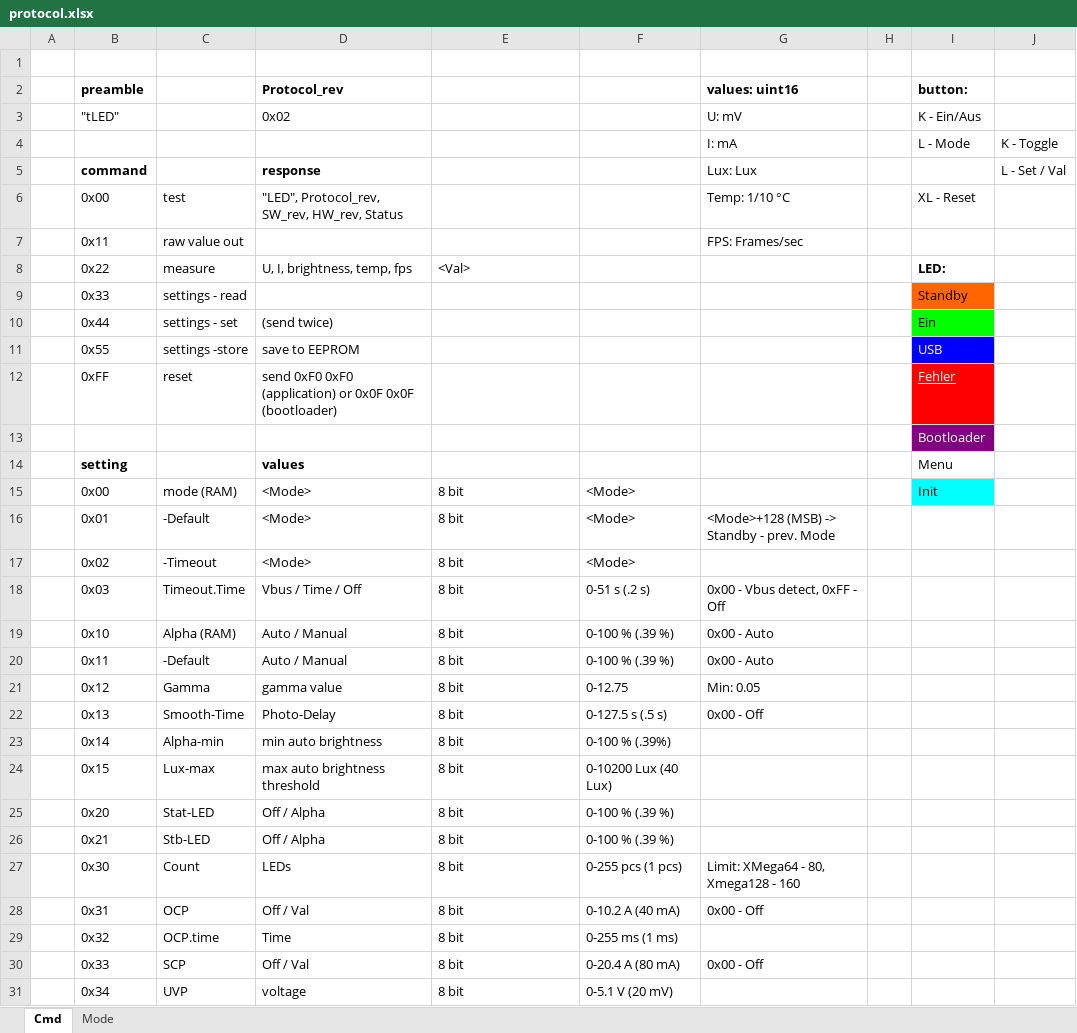
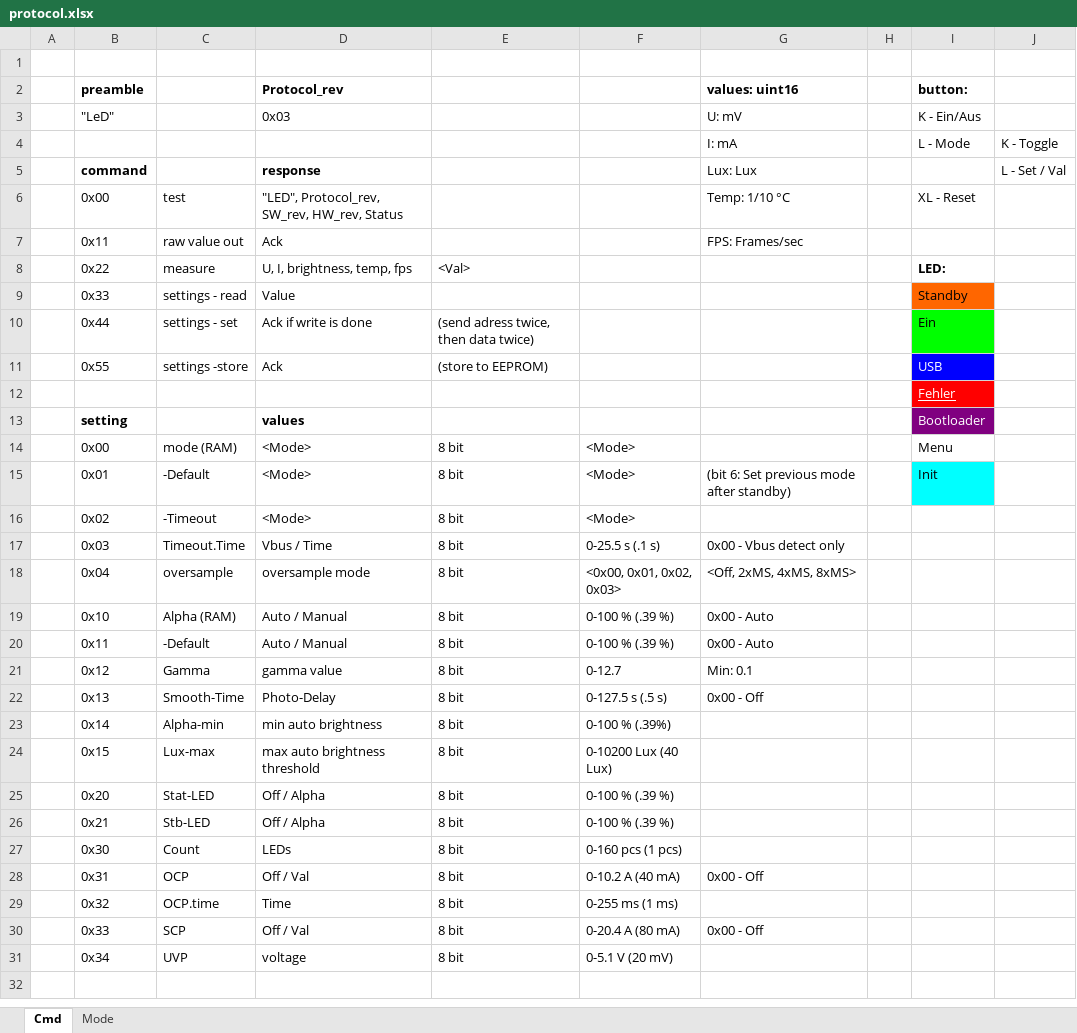
Before and after one commit to folfy/tinylight, an Excel workbook: Doc/protocol.xlsx, sheet Cmd, drawn as a sheet; values as stored, in another font and other column widths than the file's, no borders; removed rows and columns are numbered as before the commit, all else as after; the diff names each change by its address in the sheet, - before the commit and + after, or states it on an @@ line.

Commit message:
added new protocol doc (prevent merge problems)

```diff
--- a/Doc/protocol.xlsx (sheet Cmd)
+++ b/Doc/protocol.xlsx (sheet Cmd)
-B3 (preamble): "tLED"
+B3 (preamble): "LeD"
-D3 (Protocol_rev): 0x02
+D3 (Protocol_rev): 0x03
-D7 (Protocol_rev): (empty)
+D7 (Protocol_rev): Ack
-D9 (Protocol_rev): (empty)
+D9 (Protocol_rev): Value
-D10 (Protocol_rev): (send twice)
+D10 (Protocol_rev): Ack if write is done
-E10: (empty)
+E10: (send adress twice, then data twice)
-D11 (Protocol_rev): save to EEPROM
+D11 (Protocol_rev): Ack
-E11: (empty)
+E11: (store to EEPROM)
-row 12:  | 0xFF | reset | send 0xF0 0xF0 (application) or 0x0F 0x0F (bootloader) |  |  |  |  | Fehler
-I12 (button:): Bootloader
+I12 (button:): Fehler
@@ I12 fill: #800080 → #FF0000, underline: off → on @@
-I13 (button:): Menu
+I13 (button:): Bootloader
@@ I13 fill: none → #800080, text colour: black → #FFFFFF @@
-I14 (button:): Init
+I14 (button:): Menu
-I14 fill: #00FFFF
+I14 fill: none
-G15 (values: uint16): <Mode>+128 (MSB) -> Standby - prev. Mode
+G15 (values: uint16): (bit 6: Set previous mode after standby)
-I15 (button:): (empty)
+I15 (button:): Init
-I15 fill: none
+I15 fill: #00FFFF
-D17 (Protocol_rev): Vbus / Time / Off
+D17 (Protocol_rev): Vbus / Time
-F17: 0-51 s (.2 s)
+F17: 0-25.5 s (.1 s)
-G17 (values: uint16): 0x00 - Vbus detect, 0xFF - Off
+G17 (values: uint16): 0x00 - Vbus detect only
+row 18:  | 0x04 | oversample | oversample mode | 8 bit | <0x00, 0x01, 0x02, 0x03> | <Off, 2xMS, 4xMS, 8xMS>
-F21: 0-12.75
+F21: 0-12.7
-G21 (values: uint16): Min: 0.05
+G21 (values: uint16): Min: 0.1
-F27: 0-255 pcs (1 pcs)
+F27: 0-160 pcs (1 pcs)
-G27 (values: uint16): Limit: XMega64 - 80, Xmega128 - 160
+G27 (values: uint16): (empty)
```
Also changed, not shown: sheet Mode, formulas that keep their value.
